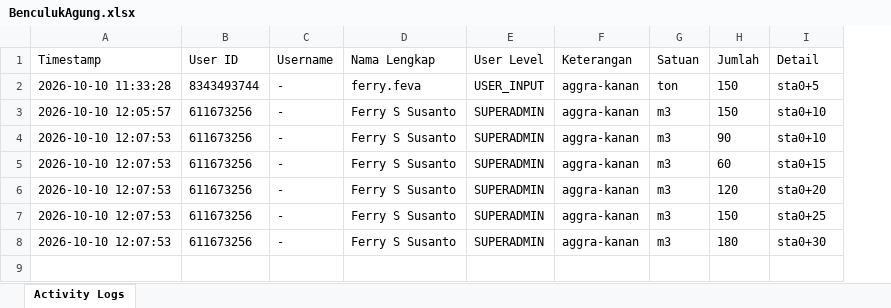
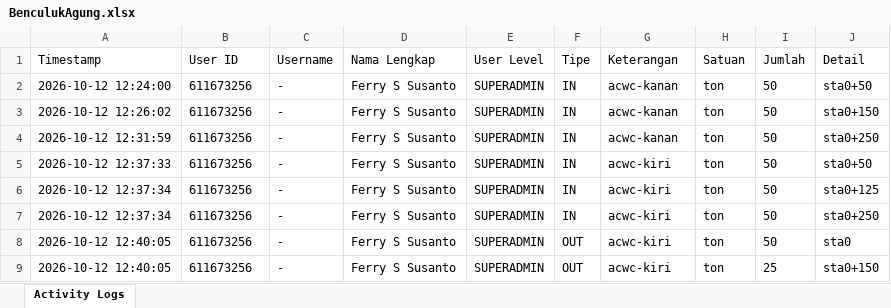
Before and after one commit to ferryseptiansusanto/BotFevagroup, an Excel workbook: data_logs/BenculukAgung.xlsx, sheet Activity Logs, drawn as a sheet; values as stored, in another font and other column widths than the file's, no borders; removed rows and columns are numbered as before the commit, all else as after; the diff names each change by its address in the sheet, - before the commit and + after, or states it on an @@ line.

```diff
--- a/data_logs/BenculukAgung.xlsx (sheet Activity Logs)
+++ b/data_logs/BenculukAgung.xlsx (sheet Activity Logs)
+column F (Tipe), rows 2-6: all IN; row 9: OUT
-row 2: 2026-10-10 11:33:28 | 8343493744 | - | ferry.feva | USER_INPUT | aggra-kanan | ton | 150 | sta0+5
-A2 (Timestamp): 2026-10-10 12:05:57
+A2 (Timestamp): 2026-10-12 12:24:00
-G2:G4 (Keterangan): aggra-kanan
+G2:G4 (Keterangan): acwc-kanan
-H2:H6 (Satuan): m3
+H2:H6 (Satuan): ton
-I2 (Jumlah): 150
+I2 (Jumlah): 50
-J2 (Detail): sta0+10
+J2 (Detail): sta0+50
-A3 (Timestamp): 2026-10-10 12:07:53
+A3 (Timestamp): 2026-10-12 12:26:02
-I3 (Jumlah): 90
+I3 (Jumlah): 50
-J3 (Detail): sta0+10
+J3 (Detail): sta0+150
-A4 (Timestamp): 2026-10-10 12:07:53
+A4 (Timestamp): 2026-10-12 12:31:59
-I4 (Jumlah): 60
+I4 (Jumlah): 50
-J4 (Detail): sta0+15
+J4 (Detail): sta0+250
-A5 (Timestamp): 2026-10-10 12:07:53
+A5 (Timestamp): 2026-10-12 12:37:33
-G5:G6 (Keterangan): aggra-kanan
+G5:G6 (Keterangan): acwc-kiri
-I5 (Jumlah): 120
+I5 (Jumlah): 50
-J5 (Detail): sta0+20
+J5 (Detail): sta0+50
-A6 (Timestamp): 2026-10-10 12:07:53
+A6 (Timestamp): 2026-10-12 12:37:34
-I6 (Jumlah): 150
+I6 (Jumlah): 50
-J6 (Detail): sta0+25
+J6 (Detail): sta0+125
+row 7: 2026-10-12 12:37:34 | 611673256 | - | Ferry S Susanto | SUPERADMIN | IN | acwc-kiri | ton | 50 | sta0+250
+row 8: 2026-10-12 12:40:05 | 611673256 | - | Ferry S Susanto | SUPERADMIN | OUT | acwc-kiri | ton | 50 | sta0
-A9 (Timestamp): 2026-10-10 12:07:53
+A9 (Timestamp): 2026-10-12 12:40:05
-G9 (Keterangan): aggra-kanan
+G9 (Keterangan): acwc-kiri
-H9 (Satuan): m3
+H9 (Satuan): ton
-I9 (Jumlah): 180
+I9 (Jumlah): 25
-J9 (Detail): sta0+30
+J9 (Detail): sta0+150
```
Also changed, not shown: 10 other files.
